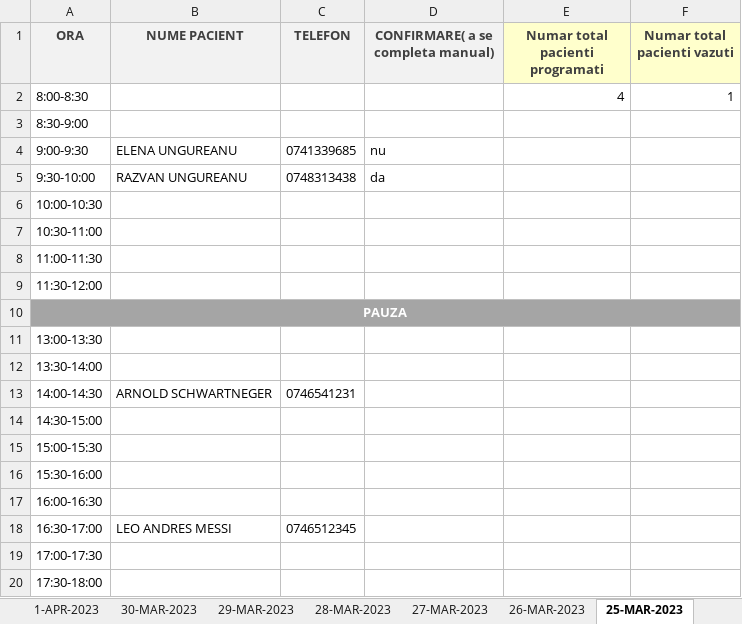
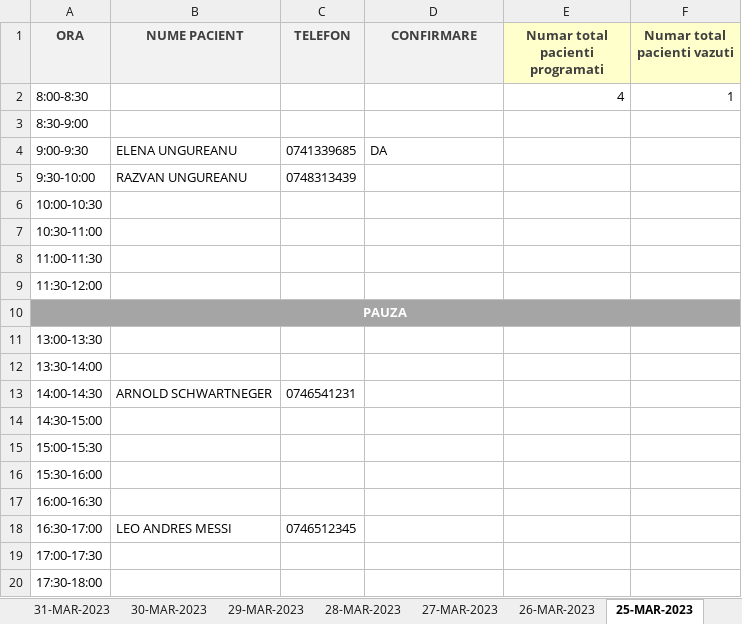
Before and after one commit to Razvan1990/FormSomn, an Excel workbook: Programari.xlsx, sheet 25-MAR-2023, drawn as a sheet; values as stored, in another font and other column widths than the file's, no borders; the diff names each change by its address in the sheet, - before the commit and + after, or states it on an @@ line.

```diff
--- a/Programari.xlsx (sheet 25-MAR-2023)
+++ b/Programari.xlsx (sheet 25-MAR-2023)
+sheet tab: 31-MAR-2023
-D1: CONFIRMARE( a se completa manual)
+D1: CONFIRMARE
-D4 (CONFIRMARE): nu
+D4 (CONFIRMARE): DA
-C5 (TELEFON): 0748313438
+C5 (TELEFON): 0748313439
-D5 (CONFIRMARE): da
+D5 (CONFIRMARE): (empty)
```
Also changed, not shown: sheet 1-APR-2023, sheet 6-APR-2023, sheet 2-APR-2023, sheet 30-MAR-2023, sheet 28-MAR-2023, sheet 27-MAR-2023, 4 more sheets, other sheet tabs, Registru_working.xlsx, 1 other file.
